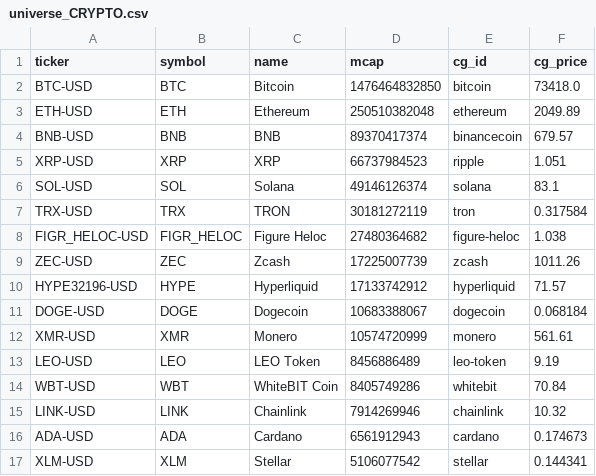
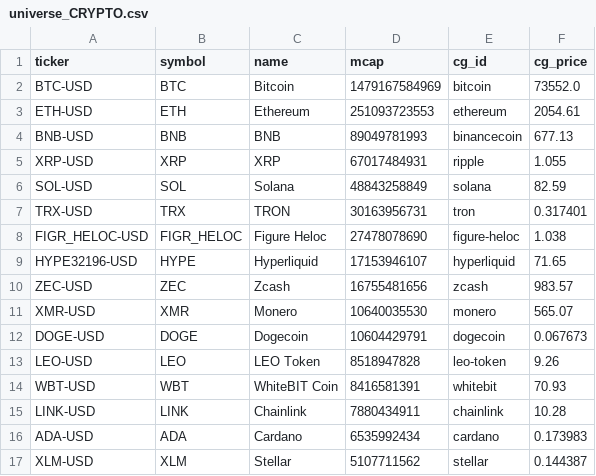
Before and after one commit to clyphor/stock-screener, a CSV file: results/universe_CRYPTO.csv, drawn as a sheet; only a part is shown; the diff covers the shown part only.

```diff
--- a/results/universe_CRYPTO.csv
+++ b/results/universe_CRYPTO.csv
@@ -1,17 +1,17 @@
 ticker,symbol,name,mcap,cg_id,cg_price
-BTC-USD,BTC,Bitcoin,1476464832850,bitcoin,73418.0
-ETH-USD,ETH,Ethereum,250510382048,ethereum,2049.89
-BNB-USD,BNB,BNB,89370417374,binancecoin,679.57
-XRP-USD,XRP,XRP,66737984523,ripple,1.051
-SOL-USD,SOL,Solana,49146126374,solana,83.1
-TRX-USD,TRX,TRON,30181272119,tron,0.317584
-FIGR_HELOC-USD,FIGR_HELOC,Figure Heloc,27480364682,figure-heloc,1.038
-ZEC-USD,ZEC,Zcash,17225007739,zcash,1011.26
-HYPE32196-USD,HYPE,Hyperliquid,17133742912,hyperliquid,71.57
-DOGE-USD,DOGE,Dogecoin,10683388067,dogecoin,0.068184
-XMR-USD,XMR,Monero,10574720999,monero,561.61
-LEO-USD,LEO,LEO Token,8456886489,leo-token,9.19
-WBT-USD,WBT,WhiteBIT Coin,8405749286,whitebit,70.84
-LINK-USD,LINK,Chainlink,7914269946,chainlink,10.32
-ADA-USD,ADA,Cardano,6561912943,cardano,0.174673
-XLM-USD,XLM,Stellar,5106077542,stellar,0.144341
+BTC-USD,BTC,Bitcoin,1479167584969,bitcoin,73552.0
+ETH-USD,ETH,Ethereum,251093723553,ethereum,2054.61
+BNB-USD,BNB,BNB,89049781993,binancecoin,677.13
+XRP-USD,XRP,XRP,67017484931,ripple,1.055
+SOL-USD,SOL,Solana,48843258849,solana,82.59
+TRX-USD,TRX,TRON,30163956731,tron,0.317401
+FIGR_HELOC-USD,FIGR_HELOC,Figure Heloc,27478078690,figure-heloc,1.038
+HYPE32196-USD,HYPE,Hyperliquid,17153946107,hyperliquid,71.65
+ZEC-USD,ZEC,Zcash,16755481656,zcash,983.57
+XMR-USD,XMR,Monero,10640035530,monero,565.07
+DOGE-USD,DOGE,Dogecoin,10604429791,dogecoin,0.067673
+LEO-USD,LEO,LEO Token,8518947828,leo-token,9.26
+WBT-USD,WBT,WhiteBIT Coin,8416581391,whitebit,70.93
+LINK-USD,LINK,Chainlink,7880434911,chainlink,10.28
+ADA-USD,ADA,Cardano,6535992434,cardano,0.173983
+XLM-USD,XLM,Stellar,5107711562,stellar,0.144387
```
Also changed, not shown: 5 added rows, 5 removed rows and 53 edited cells elsewhere in this file, results/history/2026-11-11.csv, results/label_state.csv, 5 other files.
